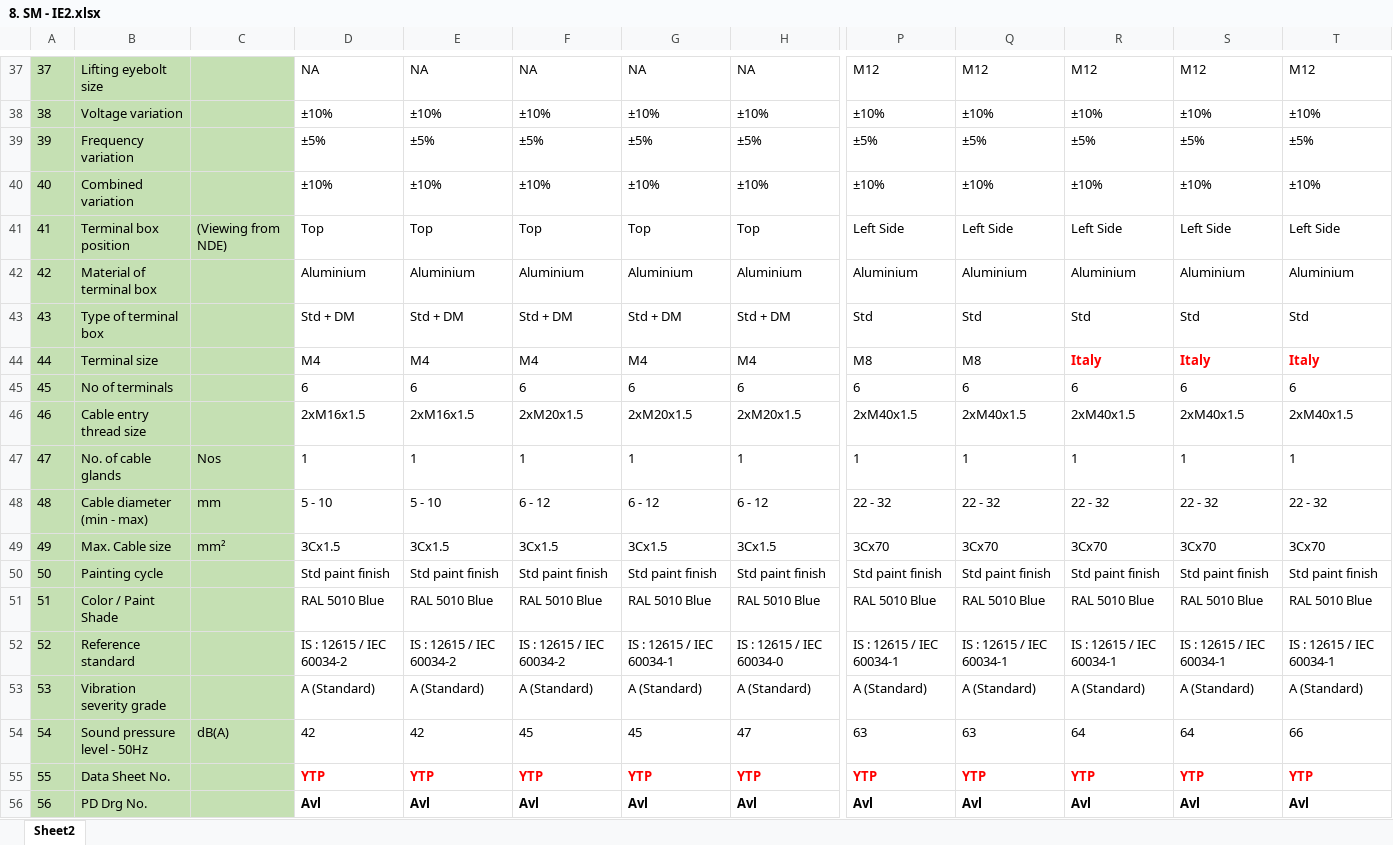
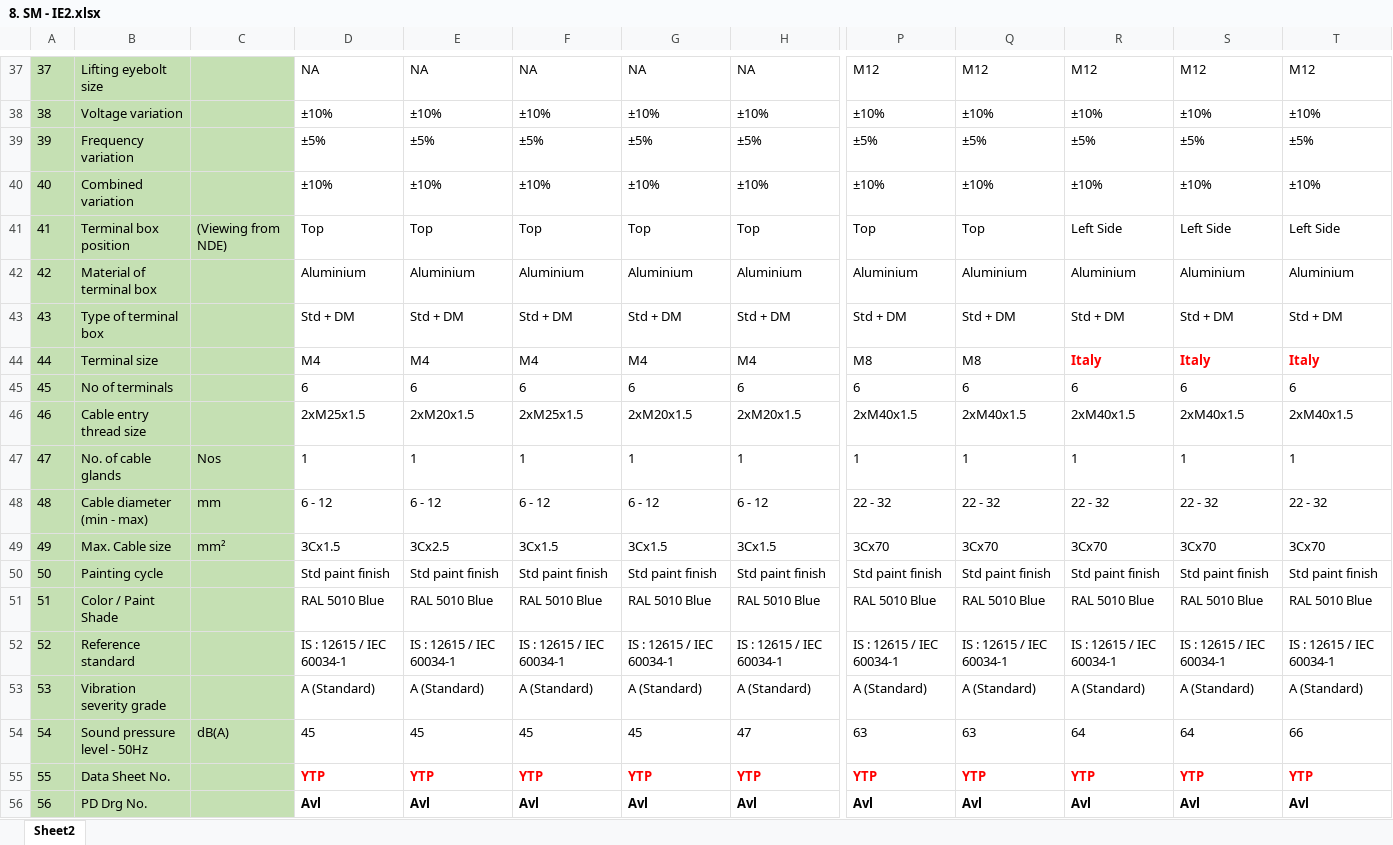
Before and after one commit to Jeyasabari05/MGM-Varvel-DS, an Excel workbook: data/source_files/8. SM - IE2.xlsx, sheet Sheet2, drawn as a sheet; only a part is shown, gaps mark what is left out; values as stored, in another font and other column widths than the file's, no borders; charts and pictures not drawn; the diff covers the shown part only; the diff names each change by its address in the sheet, - before the commit and + after, or states it on an @@ line.

```diff
--- a/data/source_files/8. SM - IE2.xlsx (sheet Sheet2)
+++ b/data/source_files/8. SM - IE2.xlsx (sheet Sheet2)
-P41: Left Side
+P41: Top
-Q41: Left Side
+Q41: Top
-P43: Std
+P43: Std + DM
-Q43: Std
+Q43: Std + DM
-R43: Std
+R43: Std + DM
-S43: Std
+S43: Std + DM
-T43: Std
+T43: Std + DM
-D46: 2xM16x1.5
+D46: 2xM25x1.5
-E46: 2xM16x1.5
+E46: 2xM20x1.5
-F46: 2xM20x1.5
+F46: 2xM25x1.5
-D48: 5 - 10
+D48: 6 - 12
-E48: 5 - 10
+E48: 6 - 12
-E49: 3Cx1.5
+E49: 3Cx2.5
-D52: IS : 12615 / IEC 60034-2
+D52: IS : 12615 / IEC 60034-1
-E52: IS : 12615 / IEC 60034-2
+E52: IS : 12615 / IEC 60034-1
-F52: IS : 12615 / IEC 60034-2
+F52: IS : 12615 / IEC 60034-1
-H52: IS : 12615 / IEC 60034-0
+H52: IS : 12615 / IEC 60034-1
-D54: 42
+D54: 45
-E54: 42
+E54: 45
```
Also changed, not shown: 27 edited cells elsewhere in this sheet, charts or pictures, data/source_files/3. BM - IE3.xlsx, data/source_files/4. SM - IE3.xlsx, 1 other file.
